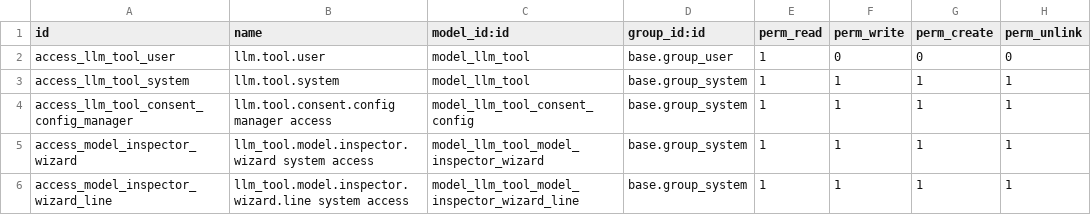
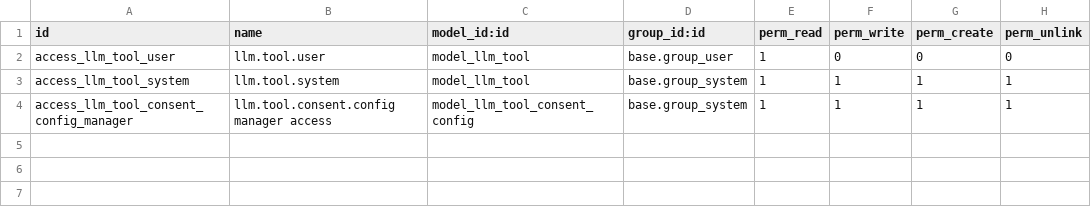
Before and after one commit to NeemaMwende/Odoo-llm, a CSV file: llm_tool/security/ir.model.access.csv, drawn as a sheet.

Commit message:
remove wizard for testing

```diff
--- a/llm_tool/security/ir.model.access.csv
+++ b/llm_tool/security/ir.model.access.csv
@@ -4,3 +4 @@ access_llm_tool_system,llm.tool.system,model_llm_tool,base.group_system,1,1,1,1
 access_llm_tool_consent_config_manager,llm.tool.consent.config manager access,model_llm_tool_consent_config,base.group_system,1,1,1,1
-access_model_inspector_wizard,llm_tool.model.inspector.wizard system access,model_llm_tool_model_inspector_wizard,base.group_system,1,1,1,1
-access_model_inspector_wizard_line,llm_tool.model.inspector.wizard.line system access,model_llm_tool_model_inspector_wizard_line,base.group_system,1,1,1,1
```
Also changed, not shown: 5 other files.
